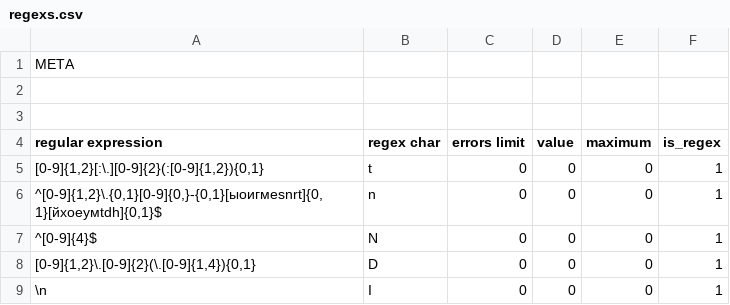
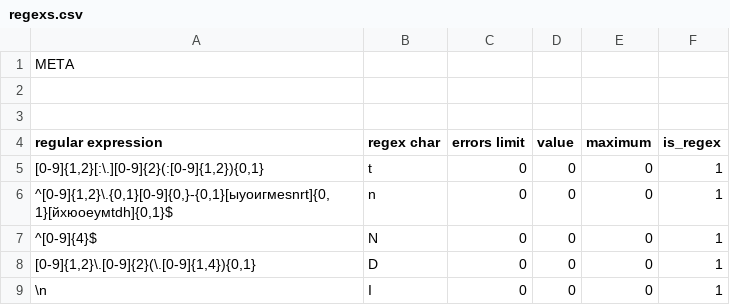
Before and after one commit to alordash/date-parser, a CSV file: lib/expressions/regexs.csv, drawn as a sheet.

Commit message:
Tweaked regex dictionary

```diff
--- a/lib/expressions/regexs.csv
+++ b/lib/expressions/regexs.csv
@@ -5,3 +5,3 @@ regular expression;regex char;errors limit;value;maximum;is_regex
 [0-9]{1,2}[:\.][0-9]{2}(:[0-9]{1,2}){0,1};t;0;0;0;1
-^[0-9]{1,2}\.{0,1}[0-9]{0,}-{0,1}[ыоигмеsnrt]{0,1}[йхоеумtdh]{0,1}$;n;0;0;0;1
+^[0-9]{1,2}\.{0,1}[0-9]{0,}-{0,1}[ыуоигмеsnrt]{0,1}[йхюоеумtdh]{0,1}$;n;0;0;0;1
 ^[0-9]{4}$;N;0;0;0;1
```
